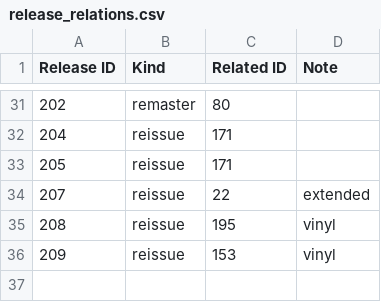
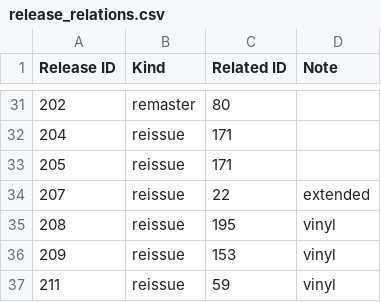
Before and after one commit to psilodump/website-data, a CSV file: release_relations.csv, drawn as a sheet; only a part is shown, gaps mark what is left out.

```diff
--- a/release_relations.csv
+++ b/release_relations.csv
@@ -36 +36,2 @@
 209,reissue,153,vinyl
+211,reissue,59,vinyl
```
Also changed, not shown: releases.csv, tracklists.csv.
